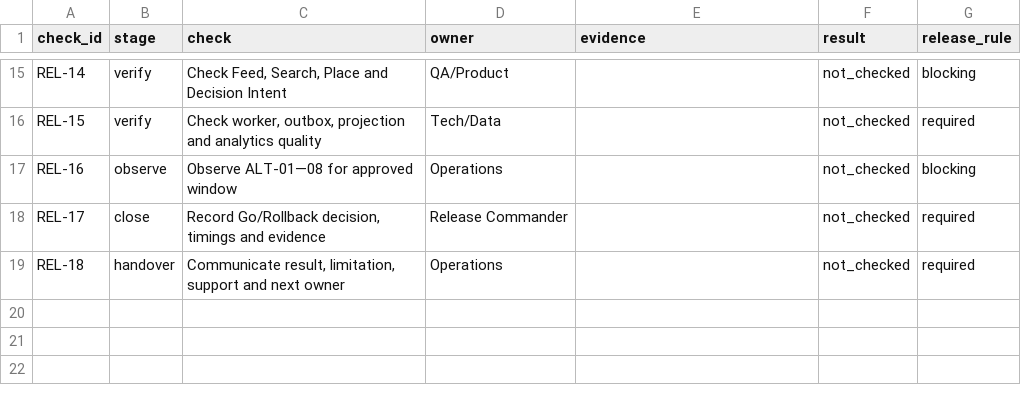
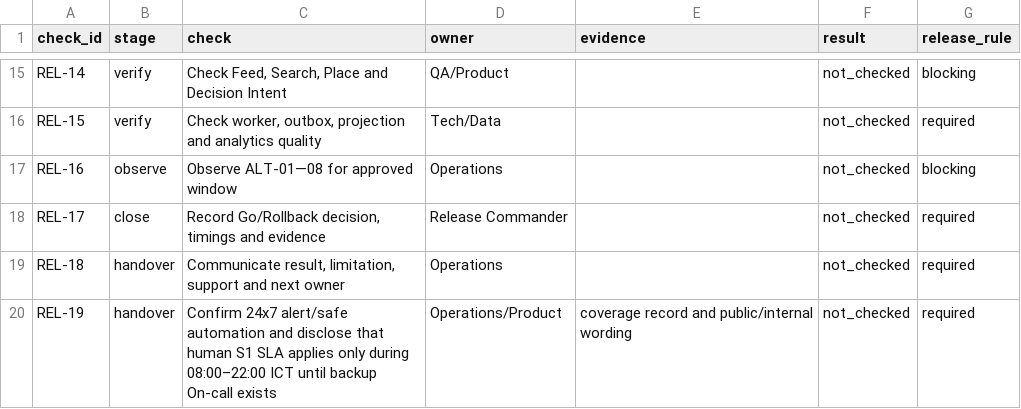
Before and after one commit to kommalyskb/laos-business-pulse, a CSV file: public/templates/del03-release-checklist-2026-08-30.csv, drawn as a sheet; only a part is shown, gaps mark what is left out.

```diff
--- a/public/templates/del03-release-checklist-2026-08-30.csv
+++ b/public/templates/del03-release-checklist-2026-08-30.csv
@@ -19 +19,2 @@ check_id,stage,check,owner,evidence,result,release_rule
 "REL-18","handover","Communicate result, limitation, support and next owner","Operations","","not_checked","required"
+"REL-19","handover","Confirm 24x7 alert/safe automation and disclose that human S1 SLA applies only during 08:00–22:00 ICT until backup On-call exists","Operations/Product","coverage record and public/internal wording","not_checked","required"
```
Also changed, not shown: public/templates/del01-work-package-plan-2026-08-30.csv, public/templates/del05-operations-checklist-2026-08-30.csv, 9 other files.
